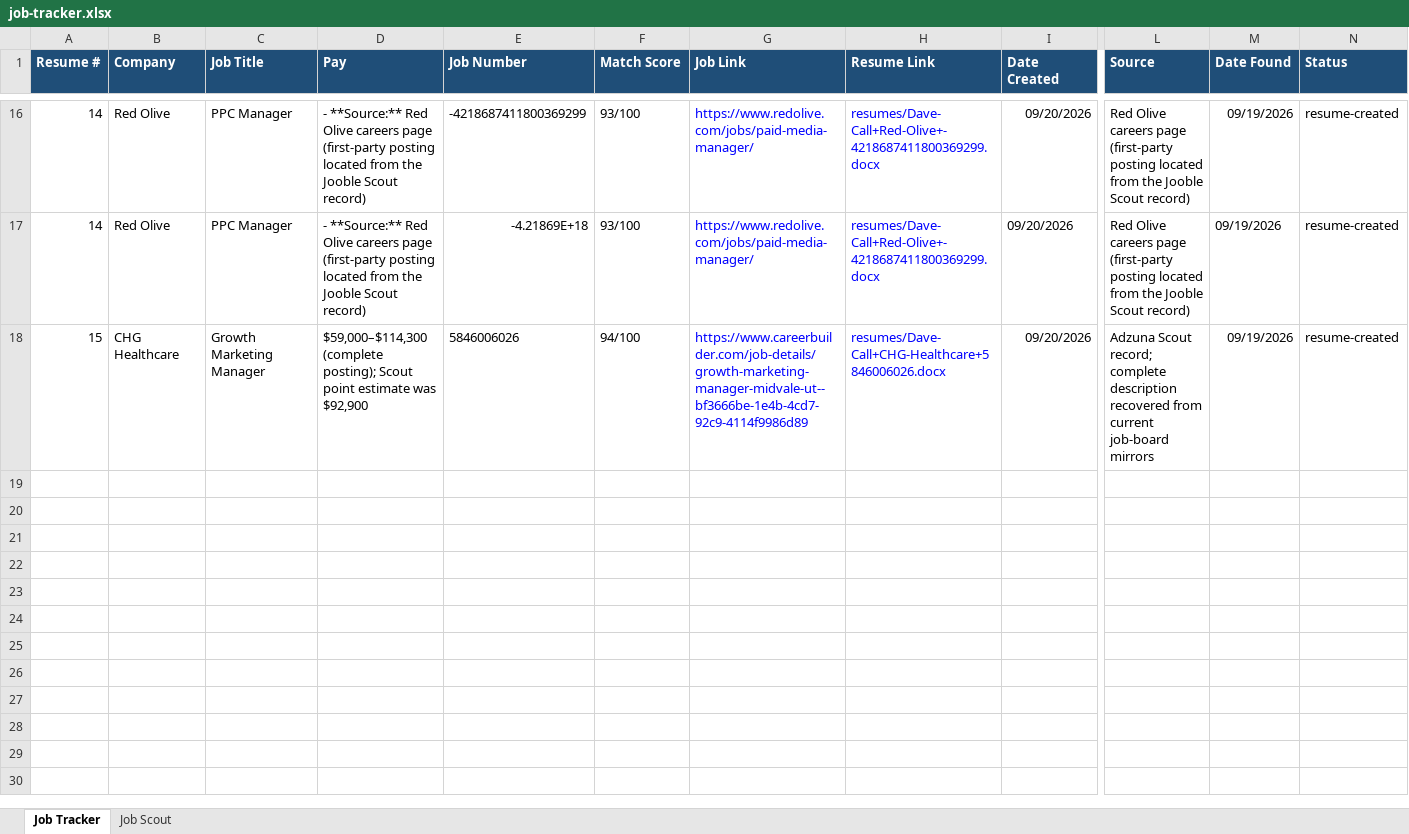
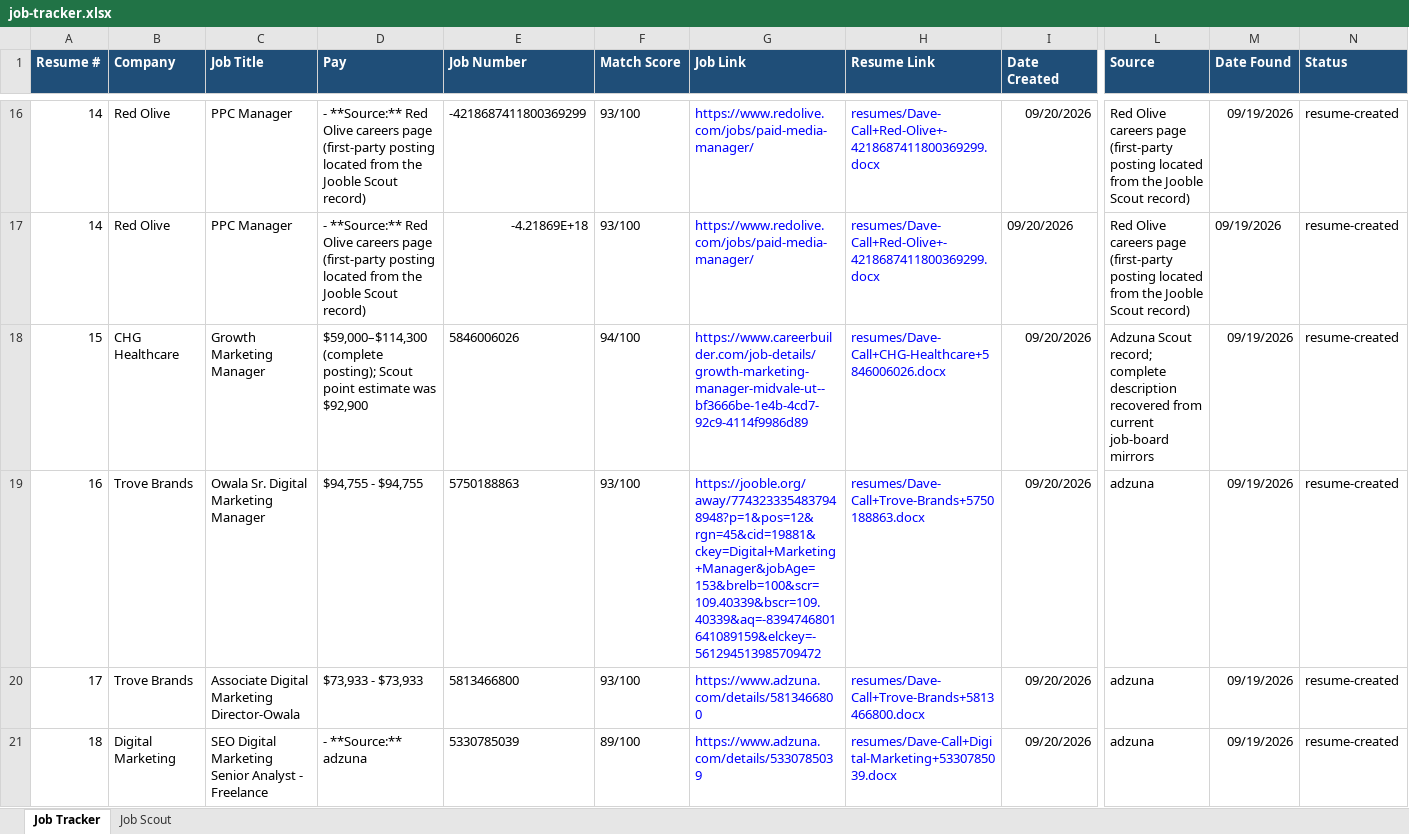
Before and after one commit to davibus/gecko, an Excel workbook: output/job-tracker.xlsx, sheet Job Tracker, drawn as a sheet; only a part is shown, gaps mark what is left out; values as stored, in another font and other column widths than the file's, no borders; rows hold the shown columns only; the diff names each change by its address in the sheet, - before the commit and + after, or states it on an @@ line.

Commit message:
More resumes

```diff
--- a/output/job-tracker.xlsx (sheet Job Tracker)
+++ b/output/job-tracker.xlsx (sheet Job Tracker)
+row 19: 16 | Trove Brands | Owala Sr. Digital Marketing Manager | $94,755 - $94,755 | 5750188863 | 93/100 | https://jooble.org/away/7743233354837948948?p=1&pos=12&rgn=45&cid=19881&ckey=Digital+Marketing+Manager&jobAge=153&brelb=100&scr=109.40339&bscr=109.40339&aq=-8394746801641089159&elckey=-561294513985709472 | resumes/Dave-Call+Trove-Brands+5750188863.docx | 09/20/2026 | adzuna | 09/19/2026 | resume-created
+row 20: 17 | Trove Brands | Associate Digital Marketing Director-Owala | $73,933 - $73,933 | 5813466800 | 93/100 | https://www.adzuna.com/details/5813466800 | resumes/Dave-Call+Trove-Brands+5813466800.docx | 09/20/2026 | adzuna | 09/19/2026 | resume-created
+row 21: 18 | Digital Marketing | SEO Digital Marketing Senior Analyst - Freelance | - **Source:** adzuna | 5330785039 | 89/100 | https://www.adzuna.com/details/5330785039 | resumes/Dave-Call+Digital-Marketing+5330785039.docx | 09/20/2026 | adzuna | 09/19/2026 | resume-created
```
Also changed, not shown: sheet Job Scout, 41 other files.
